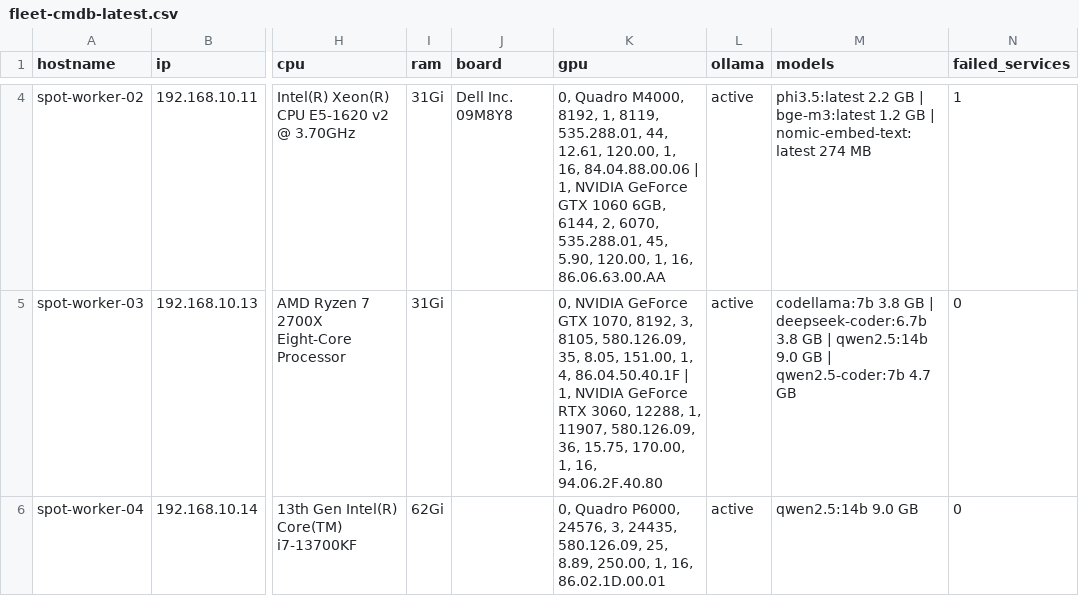
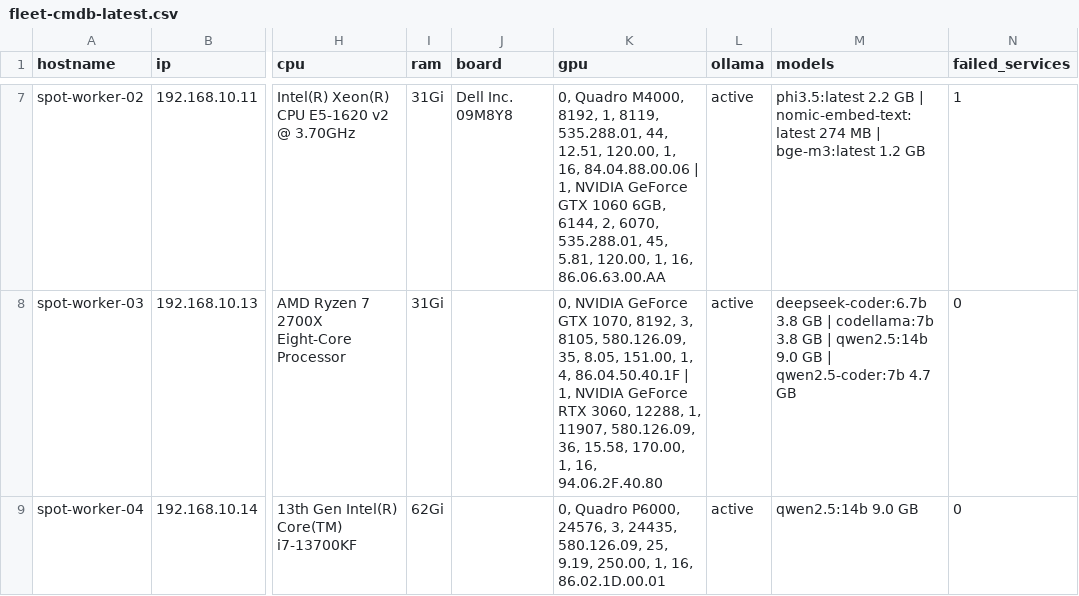
Before and after one commit to chrisk-2/spot-AI, a CSV file: fleet-inventory/fleet-cmdb-latest.csv, drawn as a sheet; only a part is shown, gaps mark what is left out; addresses are those after the commit; the diff covers the shown part only; the diff names each change by its address in the sheet, - before the commit and + after, or states it on an @@ line.

Commit message:
fix cmdb inventory unreachable host handling

```diff
--- a/fleet-inventory/fleet-cmdb-latest.csv
+++ b/fleet-inventory/fleet-cmdb-latest.csv
-K7 (gpu): …535.288.01, 44, 12.61, 120.00, 1, 16, 84.04.88.00.06 | 1, NVIDIA GeForce GTX 1060 6GB, 6144, 2, 6070, 535.288.01, 45, 5.90, 120.00, 1,…
+K7 (gpu): …535.288.01, 44, 12.51, 120.00, 1, 16, 84.04.88.00.06 | 1, NVIDIA GeForce GTX 1060 6GB, 6144, 2, 6070, 535.288.01, 45, 5.81, 120.00, 1,…
-M7 (models): …GB | bge-m3:latest 1.2 GB | nomic-embed-text:latest 274 MB
+M7 (models): …GB | nomic-embed-text:latest 274 MB | bge-m3:latest 1.2 GB
-K8 (gpu): …580.126.09, 36, 15.75, 170.00, 1,…
+K8 (gpu): …580.126.09, 36, 15.58, 170.00, 1,…
-M8 (models): codellama:7b 3.8 GB | deepseek-coder:6.7b 3.8 GB…
+M8 (models): deepseek-coder:6.7b 3.8 GB | codellama:7b 3.8 GB…
-K9 (gpu): …580.126.09, 25, 8.89, 250.00, 1,…
+K9 (gpu): …580.126.09, 25, 9.19, 250.00, 1,…
```
Also changed, not shown: 5 added rows and 2 edited cells elsewhere in this file, 3 other files.
